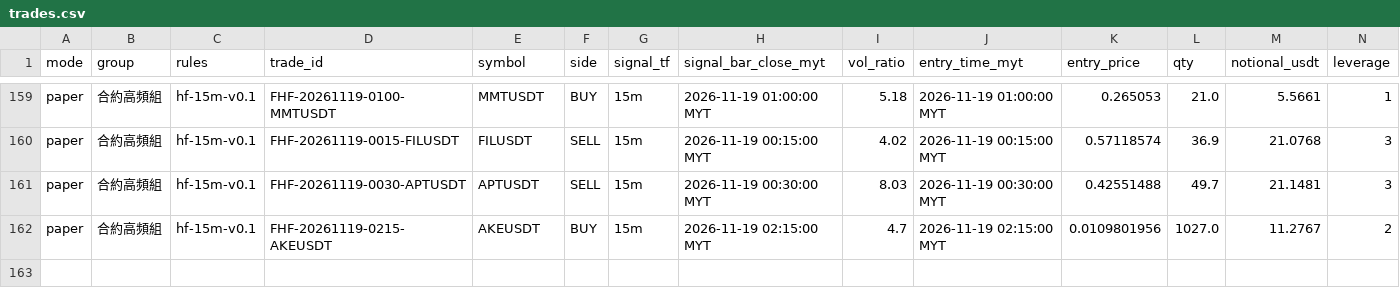
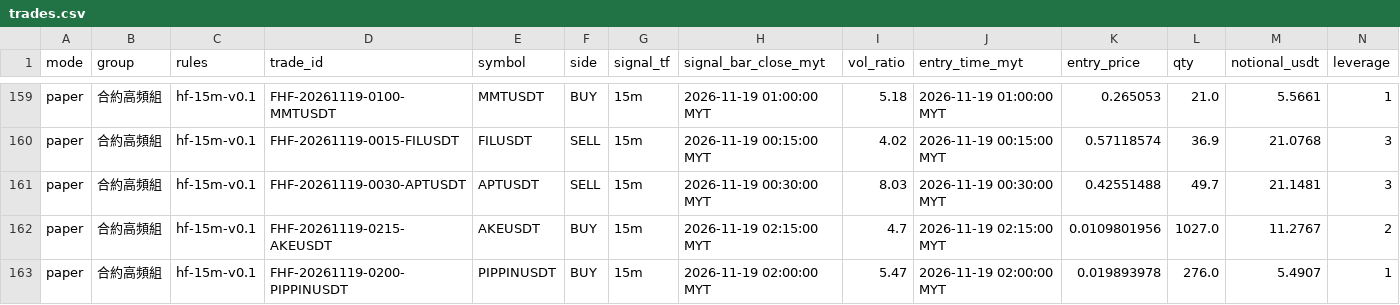
Before and after one commit to allenzeng060-lgtm/trade-dashboard, a CSV file: data/ledgers/trading-journal/futures_hf15m/trades.csv, drawn as a sheet; only a part is shown, gaps mark what is left out; rows hold the shown columns only; the diff names each change by its address in the sheet, - before the commit and + after, or states it on an @@ line.

```diff
--- a/data/ledgers/trading-journal/futures_hf15m/trades.csv
+++ b/data/ledgers/trading-journal/futures_hf15m/trades.csv
+row 163: paper | 合約高頻組 | hf-15m-v0.1 | FHF-20261119-0200-PIPPINUSDT | PIPPINUSDT | BUY | 15m | 2026-11-19 02:00:00 MYT | 5.47 | 2026-11-19 02:00:00 MYT | 0.019893978 | 276.0 | 5.4907 | 1
```
Also changed, not shown: data/ledgers/trading-journal/futures_hf15m/equity.csv, 18 other files.
